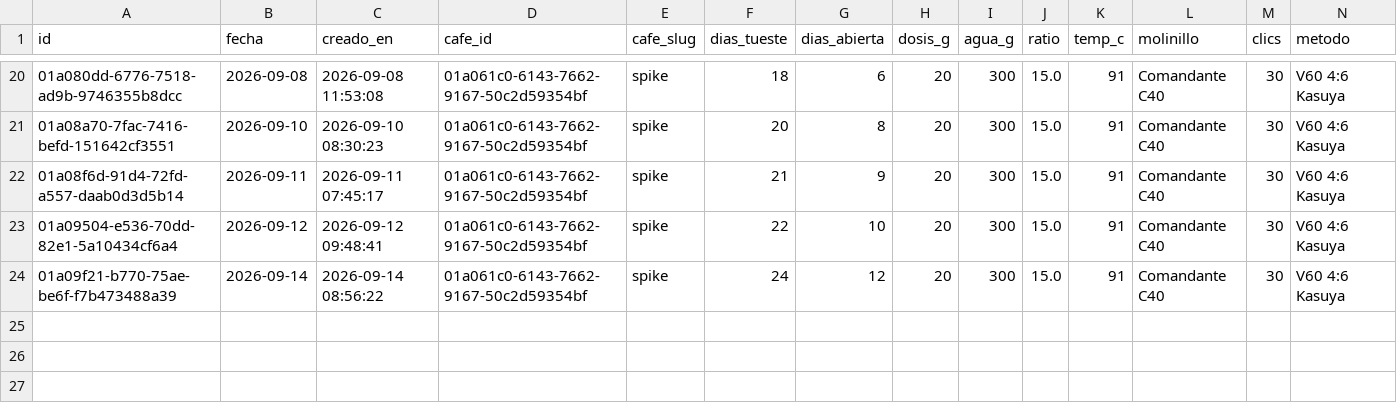
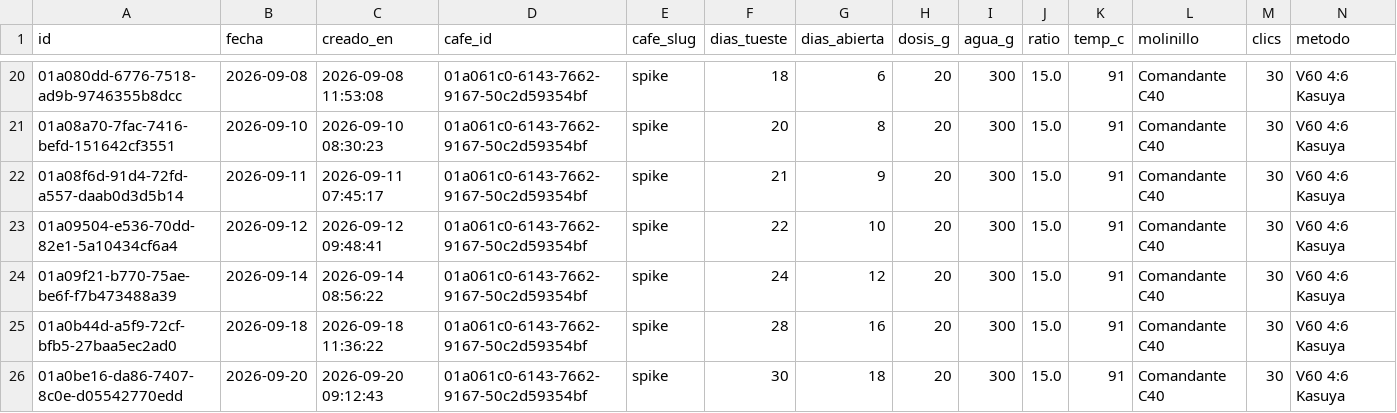
Before and after one commit to Krahegwen/coffee-data, a CSV file: datos/extracciones.csv, drawn as a sheet; only a part is shown, gaps mark what is left out; rows hold the shown columns only; the diff names each change by its address in the sheet, - before the commit and + after, or states it on an @@ line.

Commit message:
Poner el respaldo al dia

```diff
--- a/datos/extracciones.csv
+++ b/datos/extracciones.csv
+row 25: 01a0b44d-a5f9-72cf-bfb5-27baa5ec2ad0 | 2026-09-18 | 2026-09-18 11:36:22 | 01a061c0-6143-7662-9167-50c2d59354bf | spike | 28 | 16 | 20 | 300 | 15.0 | 91 | Comandante C40 | 30 | V60 4:6 Kasuya
+row 26: 01a0be16-da86-7407-8c0e-d05542770edd | 2026-09-20 | 2026-09-20 09:12:43 | 01a061c0-6143-7662-9167-50c2d59354bf | spike | 30 | 18 | 20 | 300 | 15.0 | 91 | Comandante C40 | 30 | V60 4:6 Kasuya
```
